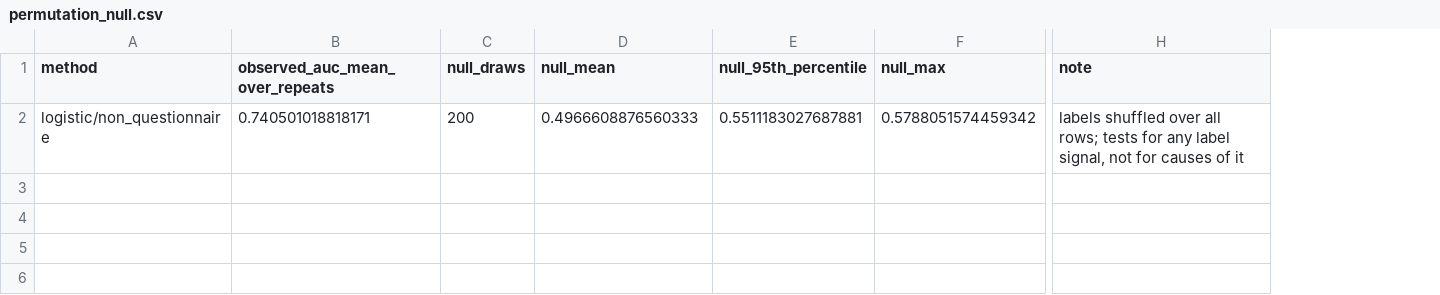
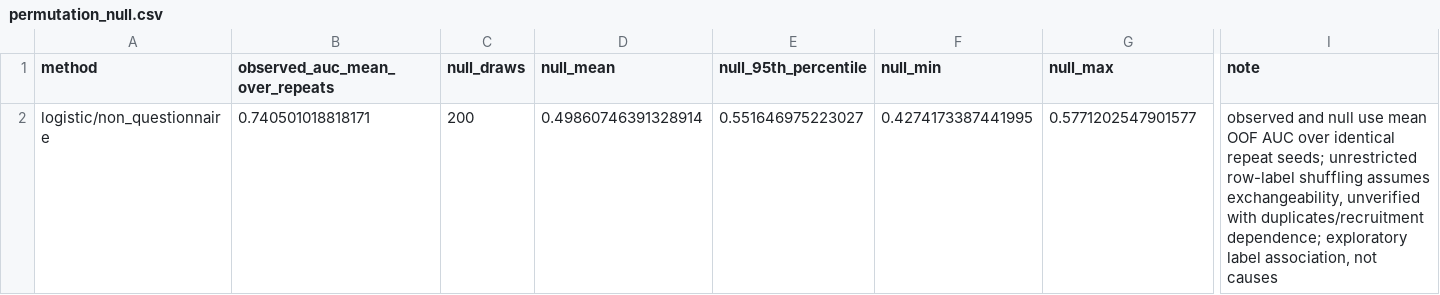
Before and after one commit to EvansCortez/autism-screening-ai, a CSV file: research/uncertainty/permutation_null.csv, drawn as a sheet; only a part is shown, gaps mark what is left out; addresses are those after the commit; the diff names each change by its address in the sheet, - before the commit and + after, or states it on an @@ line.

```diff
--- a/research/uncertainty/permutation_null.csv
+++ b/research/uncertainty/permutation_null.csv
+column F (null_min), row 2: 0.4274173387441995
-D2 (null_mean): 0.4966608876560333
+D2 (null_mean): 0.49860746391328914
-E2 (null_95th_percentile): 0.5511183027687881
+E2 (null_95th_percentile): 0.551646975223027
-G2 (null_max): 0.5788051574459342
+G2 (null_max): 0.5771202547901577
-I2 (note): labels shuffled over all rows; tests for any label signal, not for causes of it
+I2 (note): observed and null use mean OOF AUC over identical repeat seeds; unrestricted row-label shuffling assumes exchangeability, unverified with duplicates/recruitment dependence; exploratory label association, not causes
```
Also changed, not shown: research/report/tables/table5_intervals.csv, research/uncertainty/interval_table.csv, 28 other files.
